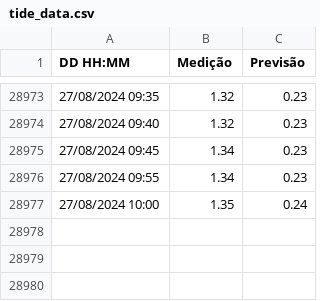
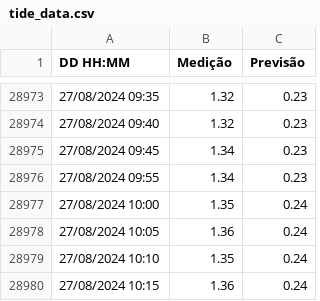
Before and after one commit to luizdavilaf/nivel-lagoa-dos-patos, a CSV file: tide_data.csv, drawn as a sheet; only a part is shown, gaps mark what is left out.

Commit message:
Update CSV

```diff
--- a/tide_data.csv
+++ b/tide_data.csv
@@ -28977 +28977,4 @@ DD HH:MM,Medição,Previsão
 27/08/2024 10:00,1.35,0.24
+27/08/2024 10:05,1.36,0.24
+27/08/2024 10:10,1.35,0.24
+27/08/2024 10:15,1.36,0.24
```
